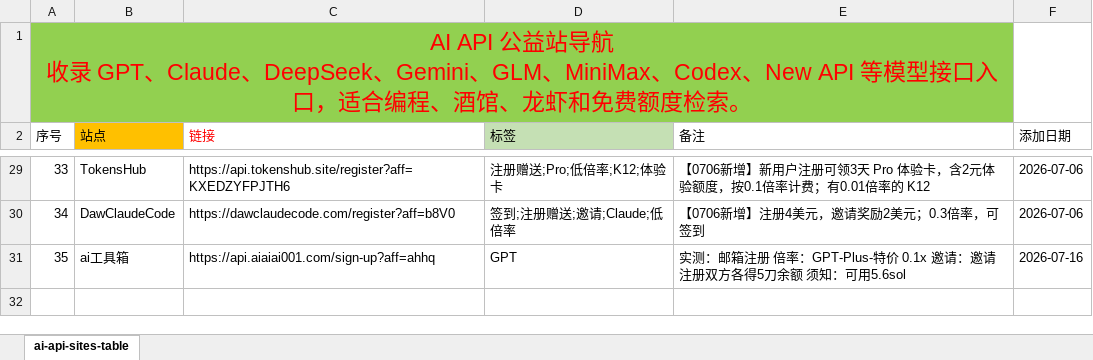
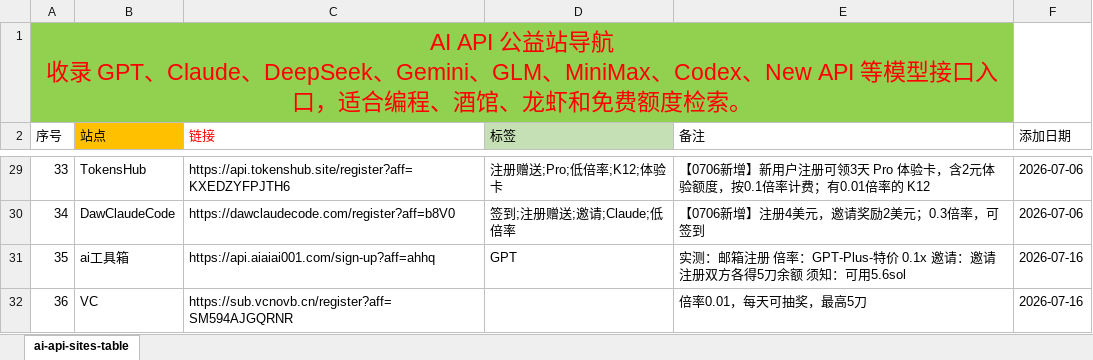
Before and after one commit to bubblevv/ai-api-gongyi-nav, an Excel workbook: ai-api-sites-table.xlsx, sheet ai-api-sites-table, drawn as a sheet; only a part is shown, gaps mark what is left out; values as stored, in another font and other column widths than the file's, no borders; the diff names each change by its address in the sheet, - before the commit and + after, or states it on an @@ line.

```diff
--- a/ai-api-sites-table.xlsx (sheet ai-api-sites-table)
+++ b/ai-api-sites-table.xlsx (sheet ai-api-sites-table)
+row 32: 36 | VC | https://sub.vcnovb.cn/register?aff=SM594AJGQRNR |  | 倍率0.01，每天可抽奖，最高5刀 | 2026-07-16
```
Also changed, not shown: 8 other files.
